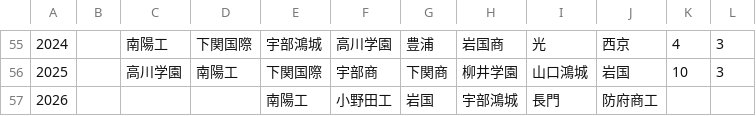
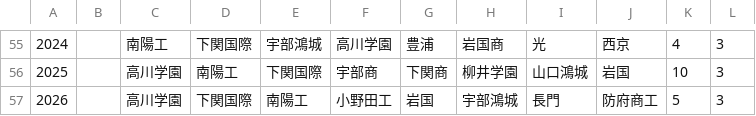
Before and after one commit to yumo120921/koshien-ranking, a CSV file: data/yamaguchi/results.csv, drawn as a sheet; only a part is shown, gaps mark what is left out.

```diff
--- a/data/yamaguchi/results.csv
+++ b/data/yamaguchi/results.csv
@@ -56,2 +56,2 @@
 2025,,高川学園,南陽工,下関国際,宇部商,下関商,柳井学園,山口鴻城,岩国,10,3
-2026,,,,南陽工,小野田工,岩国,宇部鴻城,長門,防府商工,,
+2026,,高川学園,下関国際,南陽工,小野田工,岩国,宇部鴻城,長門,防府商工,5,3
```
Also changed, not shown: data/aichi/results.csv, data/gifu/results.csv, 46 other files.
